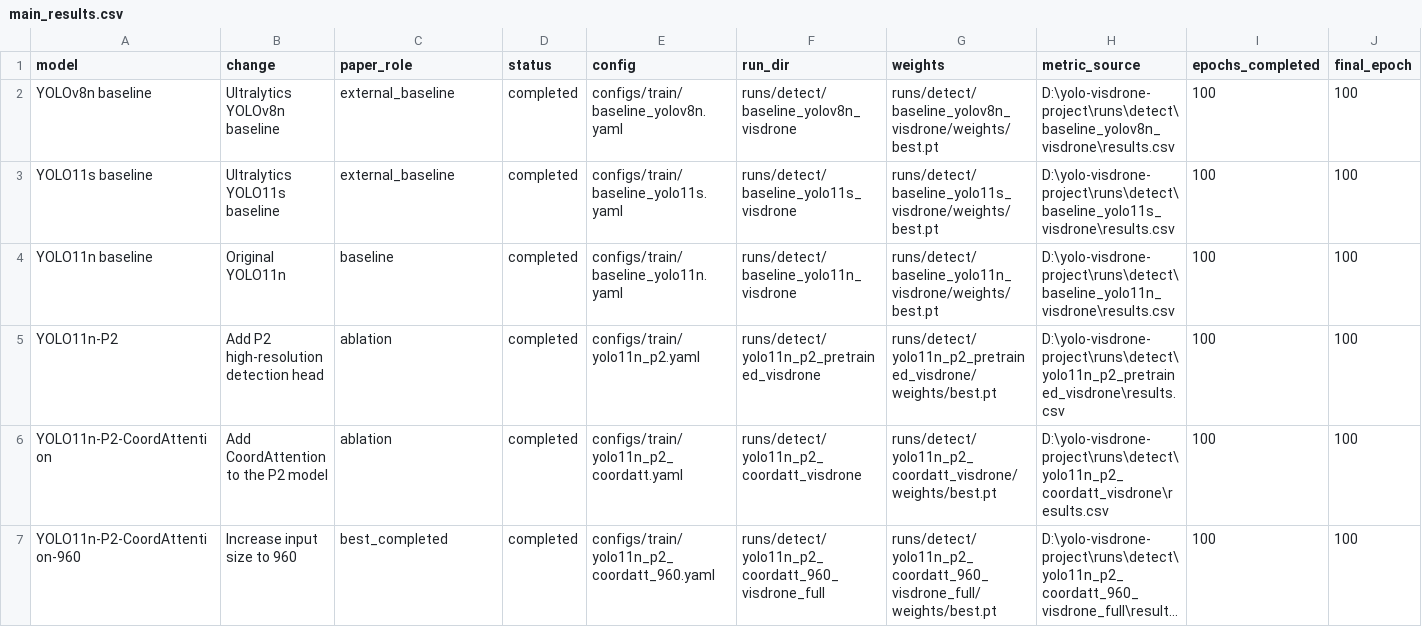
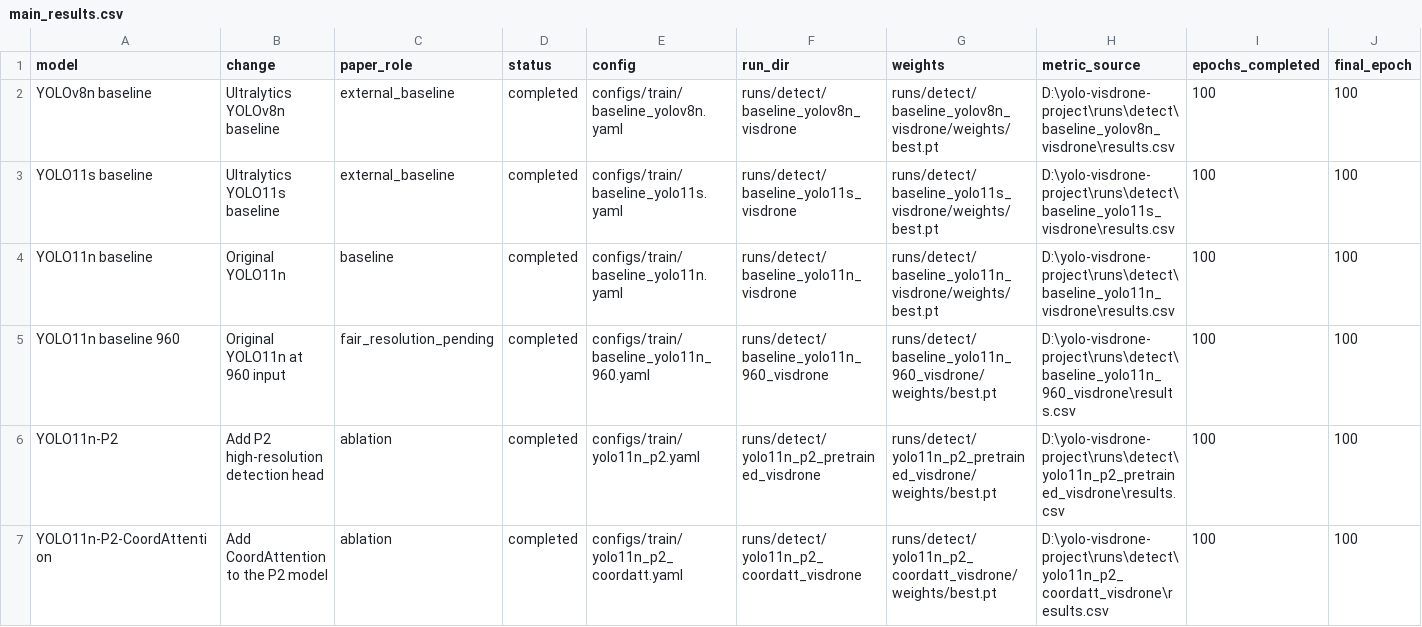
Before and after one commit to Jeremy0508-art/yolo-visdrone-project, a CSV file: paper/tables/main_results.csv, drawn as a sheet; only a part is shown; the shorter side is filled out with more unchanged rows; long unchanged cells end in …; rows hold the shown columns only; the diff names each change by its address in the sheet, - before the commit and + after, or states it on an @@ line.

```diff
--- a/paper/tables/main_results.csv
+++ b/paper/tables/main_results.csv
+row 5: YOLO11n baseline 960 | Original YOLO11n at 960 input | fair_resolution_pending | completed | configs/train/baseline_yolo11n_960.yaml | runs/detect/baseline_yolo11n_960_visdrone | runs/detect/baseline_yolo11n_960_visdrone/weights/best.pt | D:\yolo-visdrone-project\runs\detect\baseline_yolo11n_960_visdrone\results.csv | 100 | 100
```
Also changed, not shown: paper/tables/ablation_results.csv, paper/tables/cea_experiment_status.csv, 37 other files.
